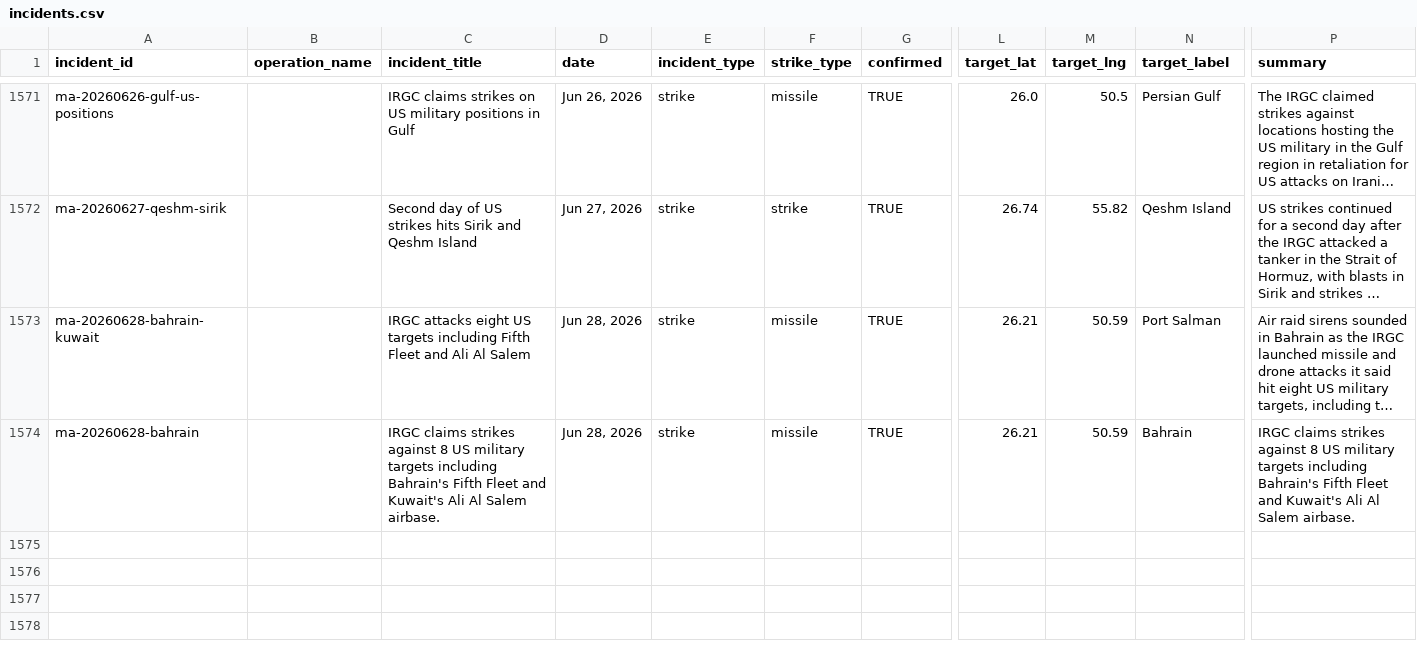
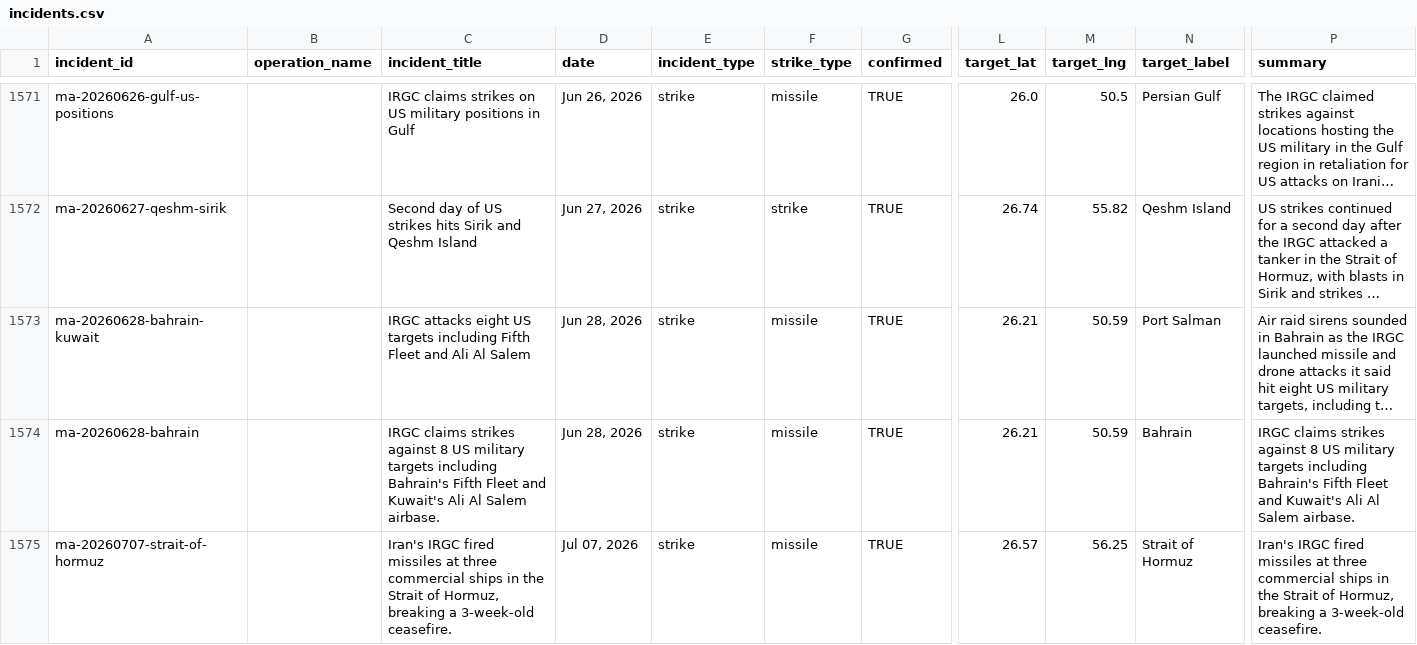
Before and after one commit to chiragr5241/Geopolitics, a CSV file: data/incidents.csv, drawn as a sheet; only a part is shown, gaps mark what is left out; long unchanged cells end in …; rows hold the shown columns only; the diff names each change by its address in the sheet, - before the commit and + after, or states it on an @@ line.

```diff
--- a/data/incidents.csv
+++ b/data/incidents.csv
+row 1575: ma-20260707-strait-of-hormuz |  | Iran's IRGC fired missiles at three commercial ships in the Strait of Hormuz, breaking a 3-week-old ceasefire. | Jul 07, 2026 | strike | missile | TRUE | 26.57 | 56.25 | Strait of Hormuz | Iran's IRGC fired missiles at three commercial ships in the Strait of Hormuz, breaking a 3-week-old ceasefire.
```
Also changed, not shown: data/raw_data/spectator_media.csv, data/raw_data/spectator_raw.csv, 3 other files.
